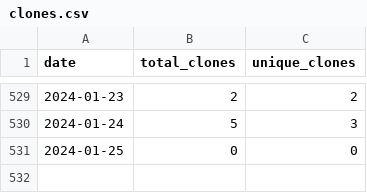
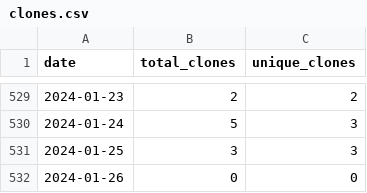
Before and after one commit to wumphlett/COMP-3270, a CSV file: .traffic/clones.csv, drawn as a sheet; only a part is shown, gaps mark what is left out.

Commit message:
Updating repository traffic

```diff
--- a/.traffic/clones.csv
+++ b/.traffic/clones.csv
@@ -530,2 +530,3 @@ date,total_clones,unique_clones
 2024-01-24,5,3
-2024-01-25,0,0
+2024-01-25,3,3
+2024-01-26,0,0
```
Also changed, not shown: .traffic/views.csv, 3 other files.
